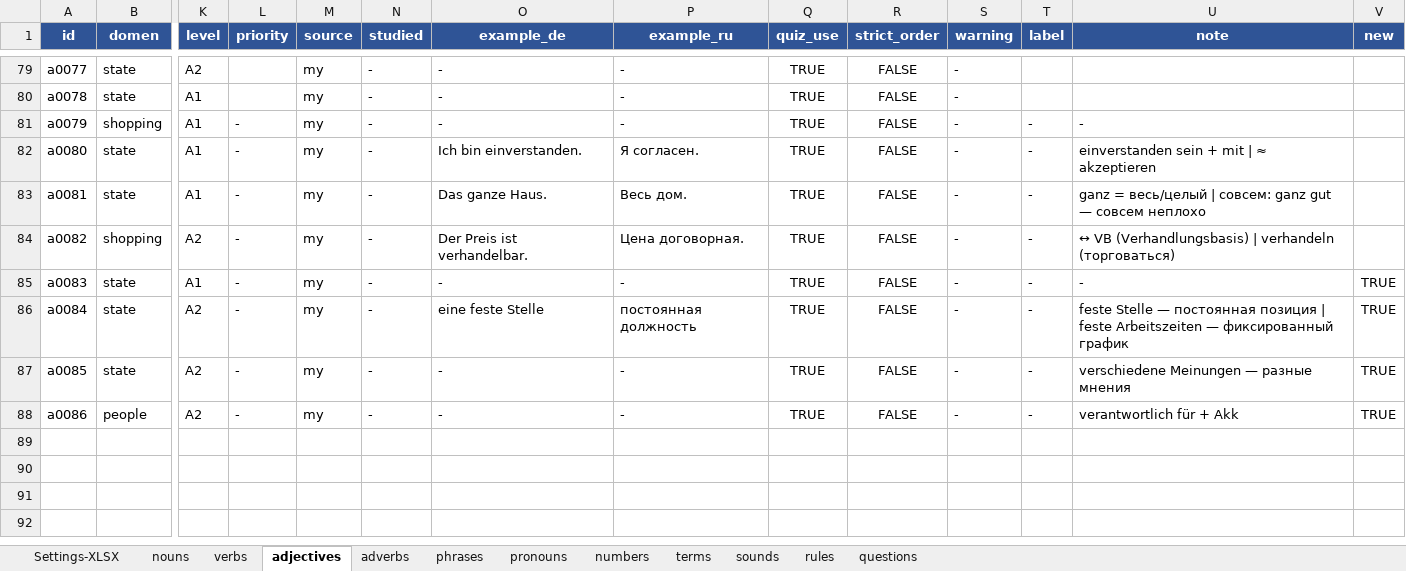
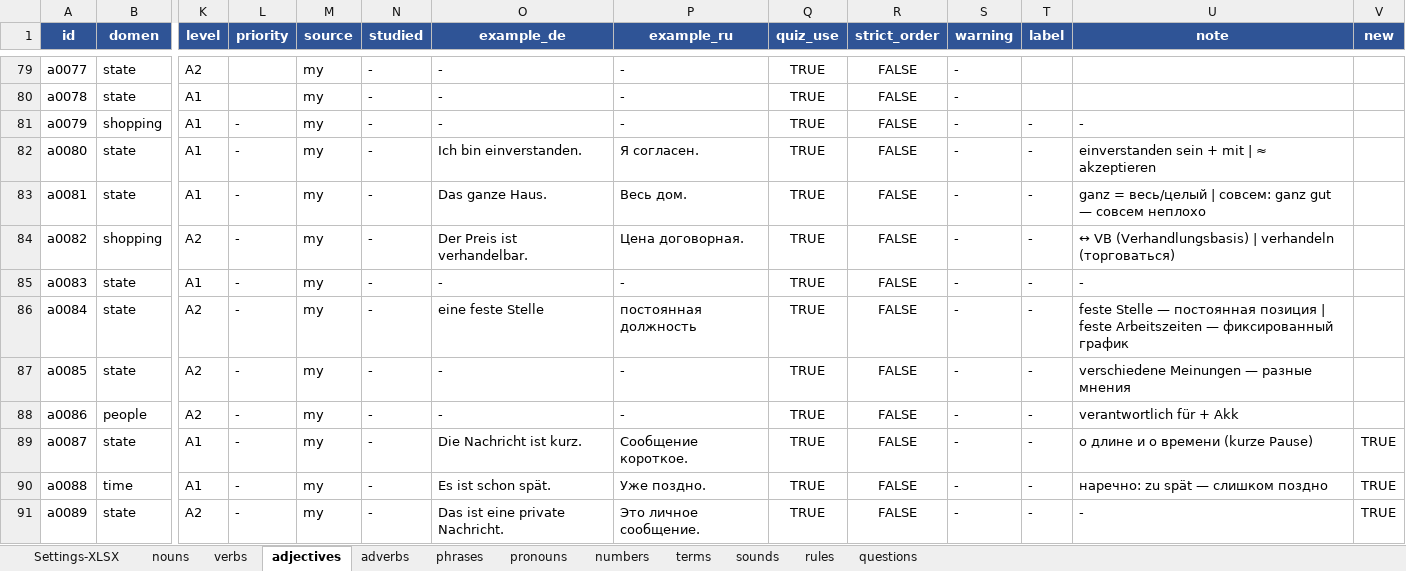
Before and after one commit to R4-studio/deutsch-tools, an Excel workbook: database.xlsx, sheet adjectives, drawn as a sheet; only a part is shown, gaps mark what is left out; values as stored, in another font and other column widths than the file's, no borders; charts and pictures not drawn; rows hold the shown columns only; the diff names each change by its address in the sheet, - before the commit and + after, or states it on an @@ line.

```diff
--- a/database.xlsx (sheet adjectives)
+++ b/database.xlsx (sheet adjectives)
-V85:V88 (new): TRUE
+V85:V88 (new): (empty)
+row 89: a0087 | state | A1 | - | my | - | Die Nachricht ist kurz. | Сообщение короткое. | TRUE | FALSE | - | - | о длине и о времени (kurze Pause) | TRUE
+row 90: a0088 | time | A1 | - | my | - | Es ist schon spät. | Уже поздно. | TRUE | FALSE | - | - | наречно: zu spät — слишком поздно | TRUE
+row 91: a0089 | state | A2 | - | my | - | Das ist eine private Nachricht. | Это личное сообщение. | TRUE | FALSE | - | - | - | TRUE
```
Also changed, not shown: sheet nouns, sheet adverbs, sheet rules, sheet sounds, 1 other file.
